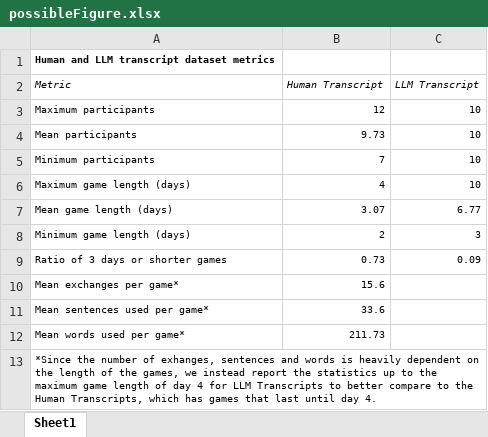
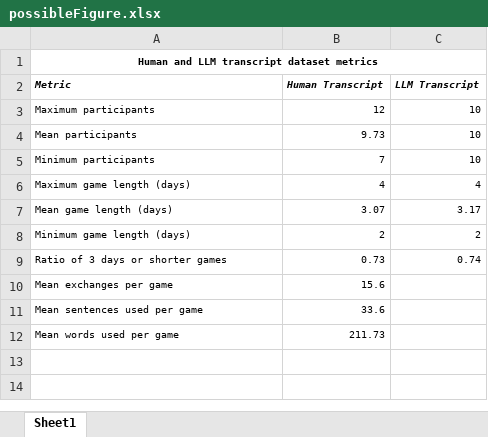
Before and after one commit to monterra32/LLMafia, an Excel workbook: possibleFigure.xlsx, sheet Sheet1, drawn as a sheet; values as stored, in another font and other column widths than the file's, no borders; the diff names each change by its address in the sheet, - before the commit and + after, or states it on an @@ line.

```diff
--- a/possibleFigure.xlsx (sheet Sheet1)
+++ b/possibleFigure.xlsx (sheet Sheet1)
-A1 alignment: left
+A1 alignment: center
+A1:C1 merged
-A2:C2 bold: off
+A2:C2 bold: on
-C6 (LLM Transcript): 10
+C6 (LLM Transcript): 4
-C7 (LLM Transcript): 6.77
+C7 (LLM Transcript): 3.17
-C8 (LLM Transcript): 3
+C8 (LLM Transcript): 2
-C9 (LLM Transcript): 0.09
+C9 (LLM Transcript): 0.74
-A10 (Metric): Mean exchanges per game*
+A10 (Metric): Mean exchanges per game
-A11 (Metric): Mean sentences used per game*
+A11 (Metric): Mean sentences used per game
-A12 (Metric): Mean words used per game*
+A12 (Metric): Mean words used per game
-row 13: *Since the number of exhanges, sentences and words is heavily dependent on the length of the games, we instead report the statistics up to the maximum game length of day 4 for LLM Transcripts to better compare to the Human Transcripts, which has games that last until day 4.
```
Also changed, not shown: accuracy_data.xlsx, 5 other files.
